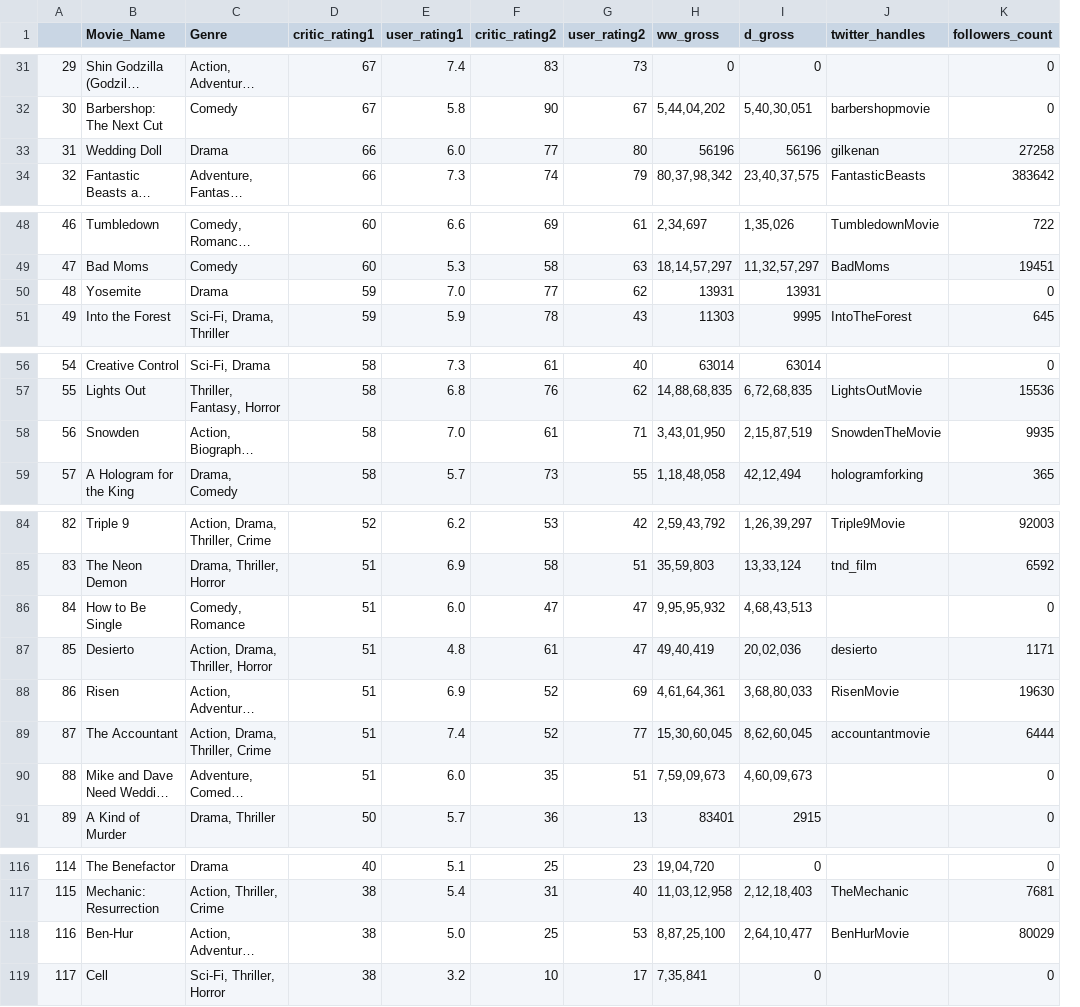
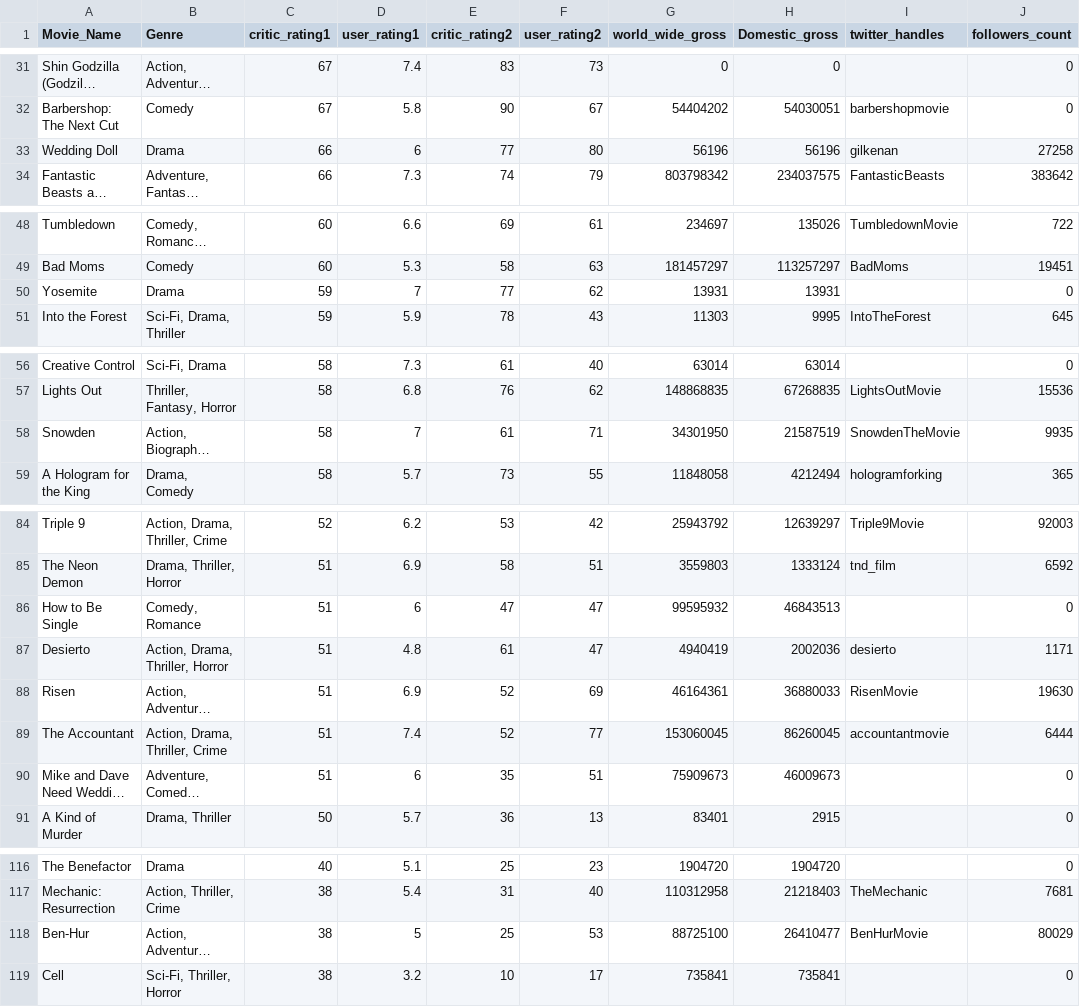
Before and after one commit to pranaybathini/BoxOfficePrediction, a CSV file: train_data.csv, drawn as a sheet; only a part is shown, gaps mark what is left out; long unchanged cells end in …; removed rows and columns are numbered as before the commit, all else as after; the diff covers the shown part only; the diff names each change by its address in the sheet, - before the commit and + after, or states it on an @@ line.

```diff
--- a/train_data.csv
+++ b/train_data.csv
-column A, rows 31-34: 29 | 30 | 31 | 32; rows 48-51: 46 | 47 | 48 | 49; rows 56-59: 54 | 55 | 56 | 57; rows 84-91: 82 | 83 | 84 | 85 | 86 | 87 | 88 | 89; rows 116-119: 114 | 115 | 116 | 117
-column H (ww_gross), rows 31-34: 0 | 5,44,04,202 | 56196 | 80,37,98,342; rows 48-51: 2,34,697 | 18,14,57,297 | 13931 | 11303; rows 56-59: 63014 | 14,88,68,835 | 3,43,01,950 | 1,18,48,058; rows 84-91: 2,59,43,792 | 35,59,803 | 9,95,95,932 | 49,40,419 | 4,61,64,361 | 15,30,60,045 | 7,59,09,673 | 83401; rows 116-119: 19,04,720 | 11,03,12,958 | 8,87,25,100 | 7,35,841
-column I (d_gross), rows 31-34: 0 | 5,40,30,051 | 56196 | 23,40,37,575; rows 48-51: 1,35,026 | 11,32,57,297 | 13931 | 9995; rows 56-59: 63014 | 6,72,68,835 | 2,15,87,519 | 42,12,494; rows 84-91: 1,26,39,297 | 13,33,124 | 4,68,43,513 | 20,02,036 | 3,68,80,033 | 8,62,60,045 | 4,60,09,673 | 2915; rows 116-119: 0 | 2,12,18,403 | 2,64,10,477 | 0
+column G (world_wide_gross), rows 31-34: 0 | 54404202 | 56196 | 803798342; rows 48-51: 234697 | 181457297 | 13931 | 11303; rows 56-59: 63014 | 148868835 | 34301950 | 11848058; rows 84-91: 25943792 | 3559803 | 99595932 | 4940419 | 46164361 | 153060045 | 75909673 | 83401; rows 116-119: 1904720 | 110312958 | 88725100 | 735841
+column H (Domestic_gross), rows 31-34: 0 | 54030051 | 56196 | 234037575; rows 48-51: 135026 | 113257297 | 13931 | 9995; rows 56-59: 63014 | 67268835 | 21587519 | 4212494; rows 84-91: 12639297 | 1333124 | 46843513 | 2002036 | 36880033 | 86260045 | 46009673 | 2915; rows 116-119: 1904720 | 21218403 | 26410477 | 735841
-D33 (user_rating1): 6.0
+D33 (user_rating1): 6
-D50 (user_rating1): 7.0
+D50 (user_rating1): 7
-D58 (user_rating1): 7.0
+D58 (user_rating1): 7
-D86 (user_rating1): 6.0
+D86 (user_rating1): 6
-D90 (user_rating1): 6.0
+D90 (user_rating1): 6
-D118 (user_rating1): 5.0
+D118 (user_rating1): 5
```
Also changed, not shown: 7 edited cells elsewhere in this file.
